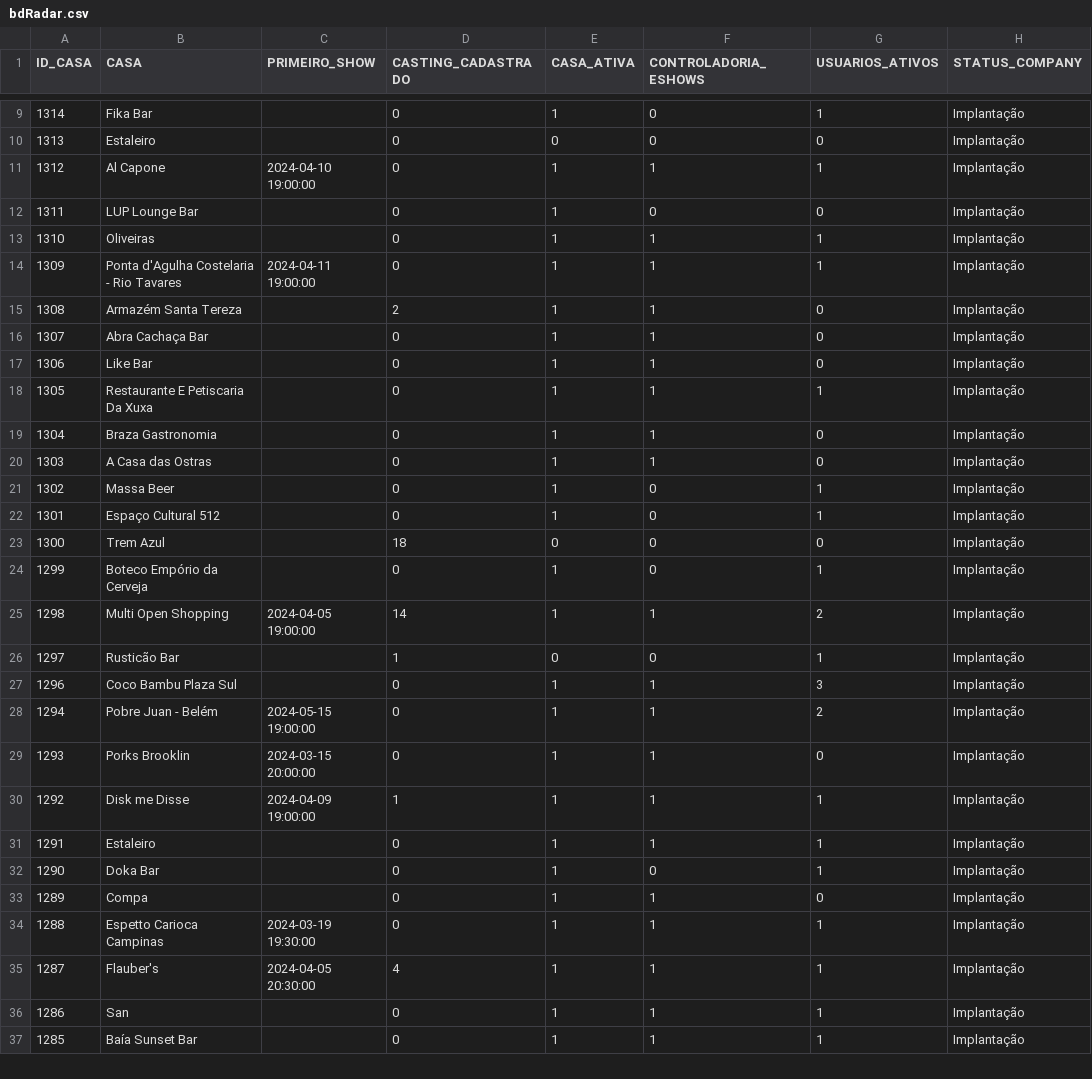
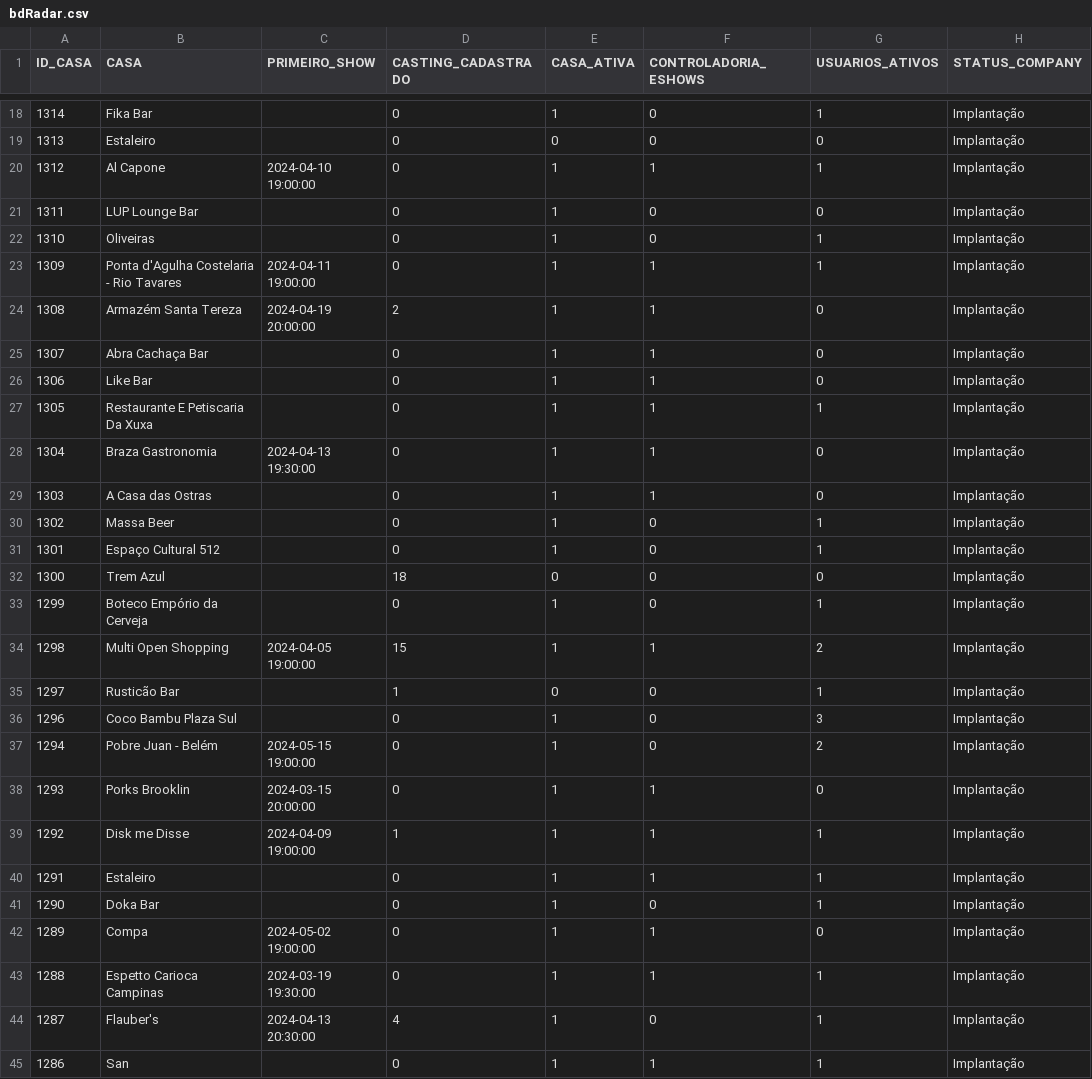
Before and after one commit to SystemGuuh/streamlit-monday-eshows, a CSV file: assets/csvs/bdRadar.csv, drawn as a sheet; only a part is shown, gaps mark what is left out; the shorter side is filled out with more unchanged rows; the diff covers the shown part only.

```diff
--- a/assets/csvs/bdRadar.csv
+++ b/assets/csvs/bdRadar.csv
@@ -12,5 +21,5 @@ ID_CASA,CASA,PRIMEIRO_SHOW,CASTING_CADASTRADO,CASA_ATIVA,CONTROLADORIA_ESHOWS,US
 1311,LUP Lounge Bar,,0,1,0,0,Implantação
-1310,Oliveiras,,0,1,1,1,Implantação
+1310,Oliveiras,,0,1,0,1,Implantação
 1309,Ponta d'Agulha Costelaria - Rio Tavares,2024-04-11 19:00:00,0,1,1,1,Implantação
-1308,Armazém Santa Tereza,,2,1,1,0,Implantação
+1308,Armazém Santa Tereza,2024-04-19 20:00:00,2,1,1,0,Implantação
 1307,Abra Cachaça Bar,,0,1,1,0,Implantação
@@ -18,3 +27,3 @@ ID_CASA,CASA,PRIMEIRO_SHOW,CASTING_CADASTRADO,CASA_ATIVA,CONTROLADORIA_ESHOWS,US
 1305,Restaurante E Petiscaria Da Xuxa,,0,1,1,1,Implantação
-1304,Braza Gastronomia,,0,1,1,0,Implantação
+1304,Braza Gastronomia,2024-04-13 19:30:00,0,1,1,0,Implantação
 1303,A Casa das Ostras ,,0,1,1,0,Implantação
@@ -24,6 +33,6 @@ ID_CASA,CASA,PRIMEIRO_SHOW,CASTING_CADASTRADO,CASA_ATIVA,CONTROLADORIA_ESHOWS,US
 1299,Boteco Empório da Cerveja,,0,1,0,1,Implantação
-1298,Multi Open Shopping ,2024-04-05 19:00:00,14,1,1,2,Implantação
+1298,Multi Open Shopping ,2024-04-05 19:00:00,15,1,1,2,Implantação
 1297,Rusticão Bar,,1,0,0,1,Implantação
-1296,Coco Bambu Plaza Sul,,0,1,1,3,Implantação
-1294,Pobre Juan - Belém,2024-05-15 19:00:00,0,1,1,2,Implantação
+1296,Coco Bambu Plaza Sul,,0,1,0,3,Implantação
+1294,Pobre Juan - Belém,2024-05-15 19:00:00,0,1,0,2,Implantação
 1293,Porks Brooklin,2024-03-15 20:00:00,0,1,1,0,Implantação
@@ -32,5 +41,5 @@ ID_CASA,CASA,PRIMEIRO_SHOW,CASTING_CADASTRADO,CASA_ATIVA,CONTROLADORIA_ESHOWS,US
 1290,Doka Bar,,0,1,0,1,Implantação
-1289,Compa,,0,1,1,0,Implantação
+1289,Compa,2024-05-02 19:00:00,0,1,1,0,Implantação
 1288,Espetto Carioca Campinas,2024-03-19 19:30:00,0,1,1,1,Implantação
-1287,Flauber's,2024-04-05 20:30:00,4,1,1,1,Implantação
+1287,Flauber's,2024-04-13 20:30:00,4,1,0,1,Implantação
 1286,San,,0,1,1,1,Implantação
```
Also changed, not shown: 9 added rows, 4 removed rows and 1 edited cell elsewhere in this file, 3 other files.
